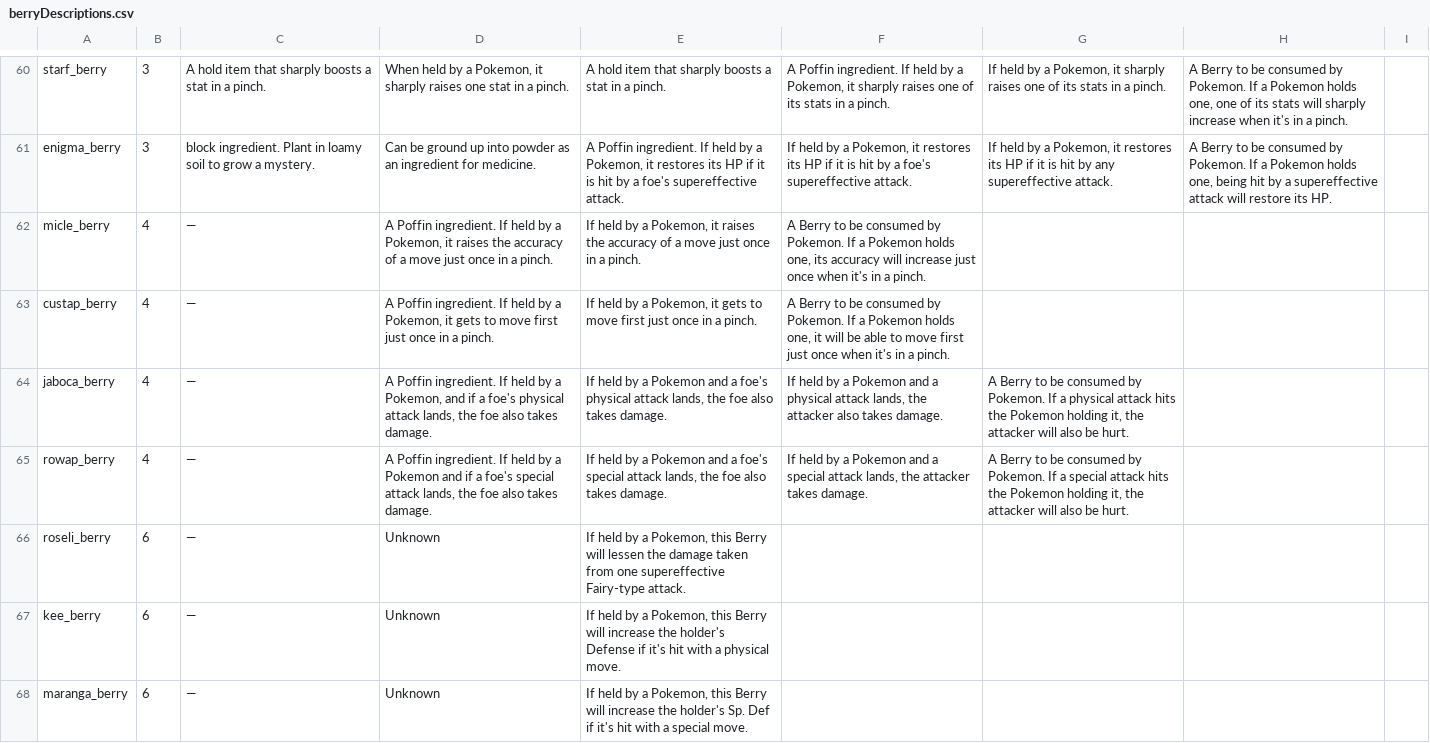
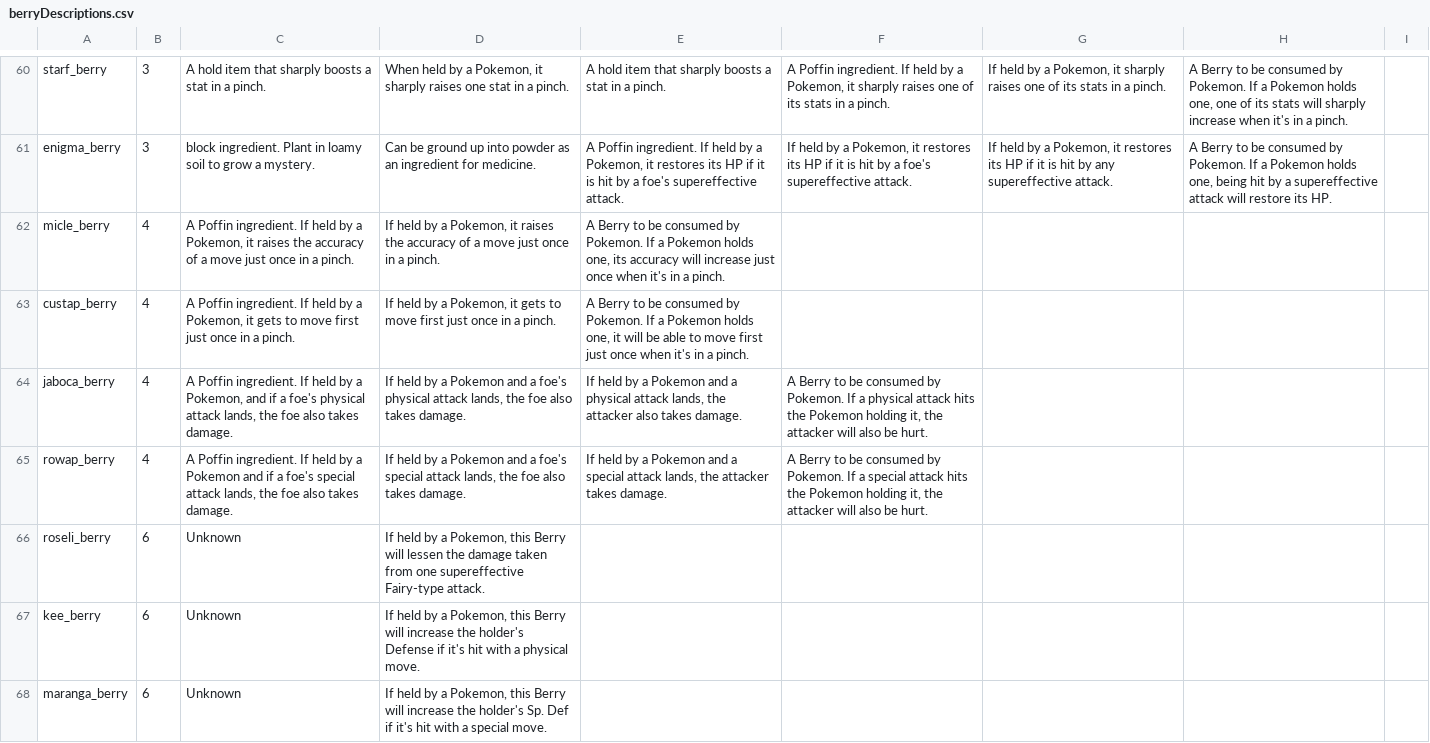
Before and after one commit to GregLyons/poke-db, a CSV file: src/raw_data/csv/descriptions/berryDescriptions.csv, drawn as a sheet; only a part is shown, gaps mark what is left out; the diff covers the shown part only; the diff names each change by its address in the sheet, - before the commit and + after, or states it on an @@ line.

```diff
--- a/src/raw_data/csv/descriptions/berryDescriptions.csv
+++ b/src/raw_data/csv/descriptions/berryDescriptions.csv
-C62: —
+C62: A Poffin ingredient. If held by a Pokemon, it raises the accuracy of a move just once in a pinch.
-D62: A Poffin ingredient. If held…
+D62: If held…
-E62: If held by a Pokemon, it raises the accuracy of a move just once in a…
+E62: A Berry to be consumed by Pokemon. If a Pokemon holds one, its accuracy will increase just once when it's in a…
-F62: A Berry to be consumed by Pokemon. If a Pokemon holds one, its accuracy will increase just once when it's in a pinch.
+F62: (empty)
-C63: —
+C63: A Poffin ingredient. If held by a Pokemon, it gets to move first just once in a pinch.
-D63: A Poffin ingredient. If held…
+D63: If held…
-E63: If held by a Pokemon, it gets to move first just once in a…
+E63: A Berry to be consumed by Pokemon. If a Pokemon holds one, it will be able to move first just once when it's in a…
-F63: A Berry to be consumed by Pokemon. If a Pokemon holds one, it will be able to move first just once when it's in a pinch.
+F63: (empty)
-C64: —
+C64: A Poffin ingredient. If held by a Pokemon, and if a foe's physical attack lands, the foe also takes damage.
-D64: A Poffin ingredient. If held by a Pokemon, and if a foe's…
+D64: If held by a Pokemon and a foe's…
-E64: …and a foe's physical attack lands, the foe also takes…
+E64: …and a physical attack lands, the attacker also takes…
-F64: If held by a Pokemon and a physical attack lands, the attacker also takes damage.
+F64: A Berry to be consumed by Pokemon. If a physical attack hits the Pokemon holding it, the attacker will also be hurt.
-G64: A Berry to be consumed by Pokemon. If a physical attack hits the Pokemon holding it, the attacker will also be hurt.
+G64: (empty)
-C65: —
+C65: A Poffin ingredient. If held by a Pokemon and if a foe's special attack lands, the foe also takes damage.
-D65: A Poffin ingredient. If held by a Pokemon and if a foe's…
+D65: If held by a Pokemon and a foe's…
-E65: …and a foe's special attack lands, the foe also takes damage.
+E65: …and a special attack lands, the attacker takes damage.
-F65: If held by a Pokemon and a special attack lands, the attacker takes damage.
+F65: A Berry to be consumed by Pokemon. If a special attack hits the Pokemon holding it, the attacker will also be hurt.
-G65: A Berry to be consumed by Pokemon. If a special attack hits the Pokemon holding it, the attacker will also be hurt.
+G65: (empty)
-C66:C68: —
+C66:C68: Unknown
-D66: Unknown
+D66: If held by a Pokemon, this Berry will lessen the damage taken from one supereffective Fairy-type attack.
-E66: If held by a Pokemon, this Berry will lessen the damage taken from one supereffective Fairy-type attack.
+E66: (empty)
-D67: Unknown
+D67: If held by a Pokemon, this Berry will increase the holder's Defense if it's hit with a physical move.
-E67: If held by a Pokemon, this Berry will increase the holder's Defense if it's hit with a physical move.
+E67: (empty)
-D68: Unknown
+D68: If held by a Pokemon, this Berry will increase the holder's Sp. Def if it's hit with a special move.
-E68: If held by a Pokemon, this Berry will increase the holder's Sp. Def if it's hit with a special move.
+E68: (empty)
```
Also changed, not shown: 86 edited cells elsewhere in this file, src/raw_data/csv/descriptions/berryDescriptionsKeys.csv, 16 other files.
